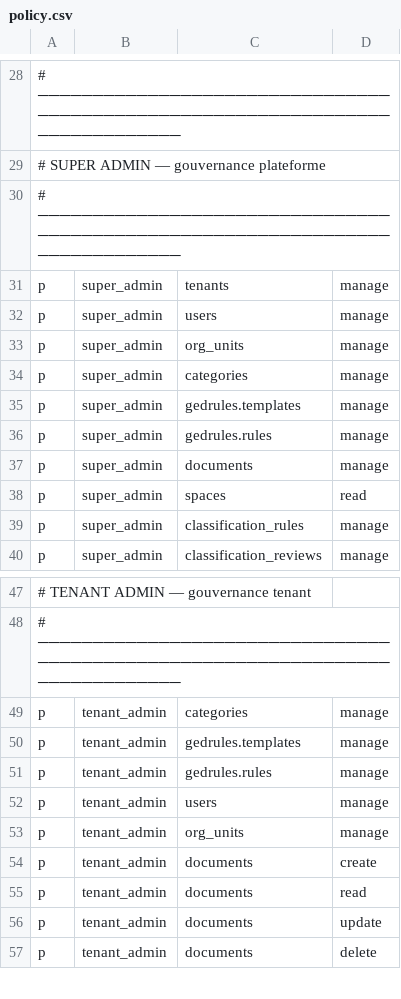
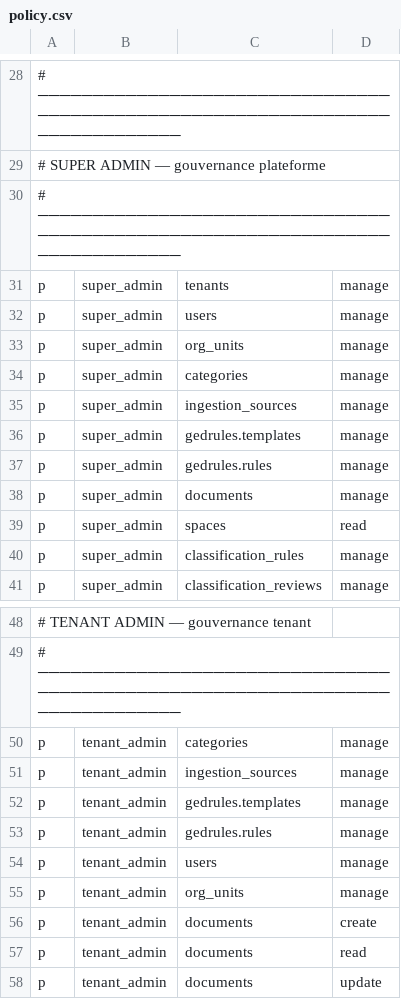
Before and after one commit to EagleFox31/GED237, a CSV file: backend/app/core/authz/policy.csv, drawn as a sheet; only a part is shown, gaps mark what is left out; the shorter side is filled out with more unchanged rows; the diff names each change by its address in the sheet, - before the commit and + after, or states it on an @@ line.

Commit message:
feat(ingestion): tenant ingestion sources with on-demand run
New table ingestion_sources (local folder, mounted SMB share or
workstation agent) and its API under /api/v1/ingestion/sources: list,
create, read, update, delete, rotate-key and run.

- local and smb paths must sit under INGEST_ALLOWED_ROOTS (403 otherwise);
  a run reuses DirectoryIngestionService and records the last run's counts.
- One run at a time per source (Redis SET NX lock, 409); agent sources
  are refused by run, disabled ones too.
- No secret in clear: an agent key is shown once and stored as its
  SHA-256 with a 12-character prefix; an SMB source names its server-side
  secret only.
- New authz resource ingestion_sources, manage for super_admin and
  tenant_admin; cross-tenant ids are 404; referenced unit, owner and
  category must belong to the tenant.
- Audit: create, update, delete, agent_key_rotated, ingestion_source_run.

Migration b8d9e0f1a2c3 follows a7c8d9e0f1b2: run alembic upgrade head.

```diff
--- a/backend/app/core/authz/policy.csv
+++ b/backend/app/core/authz/policy.csv
+row 35: p | super_admin | ingestion_sources | manage
+row 51: p | tenant_admin | ingestion_sources | manage
```
Also changed, not shown: 8 other files.
